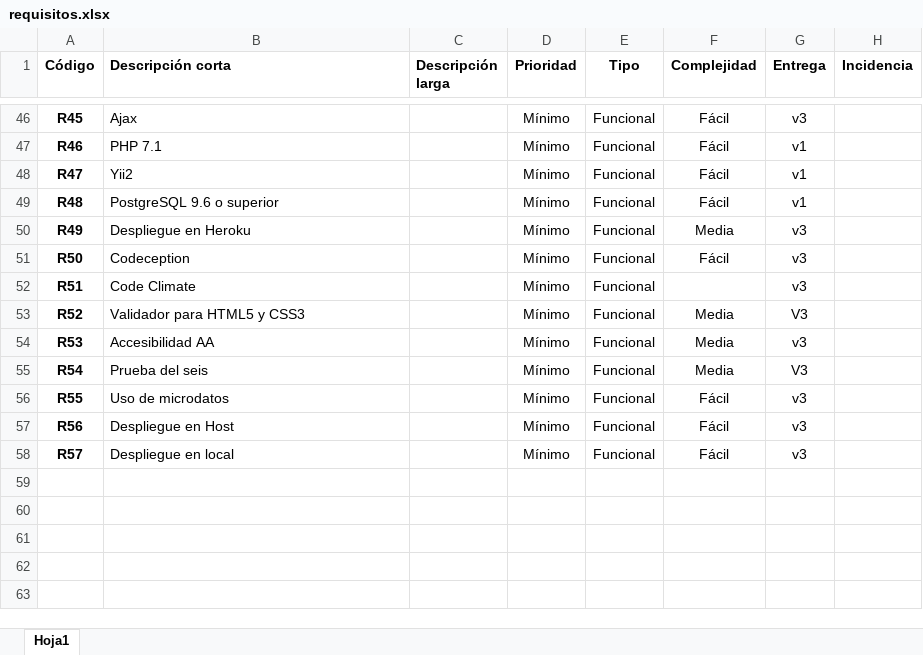
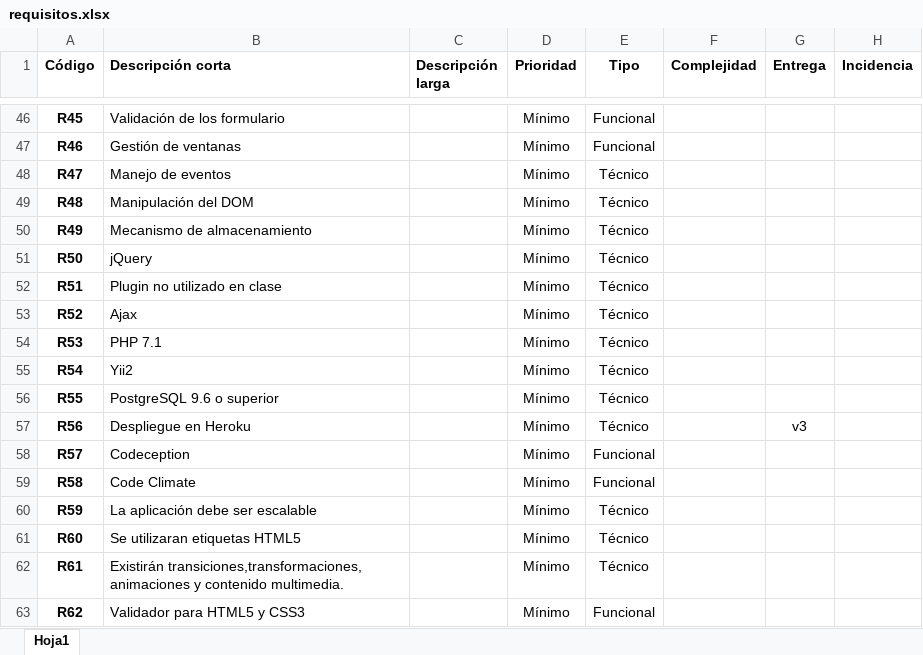
Before and after one commit to danitoro97/propuesta, an Excel workbook: requisitos.xlsx, sheet Hoja1, drawn as a sheet; only a part is shown, gaps mark what is left out; values as stored, in another font and other column widths than the file's, no borders; the diff covers the shown part only; the diff names each change by its address in the sheet, - before the commit and + after, or states it on an @@ line.

```diff
--- a/requisitos.xlsx (sheet Hoja1)
+++ b/requisitos.xlsx (sheet Hoja1)
-B46 (Descripción corta): Ajax
+B46 (Descripción corta): Validación de los formulario
-F46:F49 (Complejidad): Fácil
+F46:F49 (Complejidad): (empty)
-G46 (Entrega): v3
+G46 (Entrega): (empty)
-B47 (Descripción corta): PHP 7.1
+B47 (Descripción corta): Gestión de ventanas
-G47:G49 (Entrega): v1
+G47:G49 (Entrega): (empty)
-B48 (Descripción corta): Yii2
+B48 (Descripción corta): Manejo de eventos
-E48:E57 (Tipo): Funcional
+E48:E57 (Tipo): Técnico
-B49 (Descripción corta): PostgreSQL 9.6 o superior
+B49 (Descripción corta): Manipulación del DOM
-B50 (Descripción corta): Despliegue en Heroku
+B50 (Descripción corta): Mecanismo de almacenamiento
-F50 (Complejidad): Media
+F50 (Complejidad): (empty)
-G50:G52 (Entrega): v3
+G50:G52 (Entrega): (empty)
-B51 (Descripción corta): Codeception
+B51 (Descripción corta): jQuery
-F51 (Complejidad): Fácil
+F51 (Complejidad): (empty)
-B52 (Descripción corta): Code Climate
+B52 (Descripción corta): Plugin no utilizado en clase
-B53 (Descripción corta): Validador para HTML5 y CSS3
+B53 (Descripción corta): Ajax
-F53:F55 (Complejidad): Media
+F53:F55 (Complejidad): (empty)
-G53 (Entrega): V3
+G53 (Entrega): (empty)
-B54 (Descripción corta): Accesibilidad AA
+B54 (Descripción corta): PHP 7.1
-G54 (Entrega): v3
+G54 (Entrega): (empty)
-B55 (Descripción corta): Prueba del seis
+B55 (Descripción corta): Yii2
-G55 (Entrega): V3
+G55 (Entrega): (empty)
-B56 (Descripción corta): Uso de microdatos
+B56 (Descripción corta): PostgreSQL 9.6 o superior
-F56:F58 (Complejidad): Fácil
+F56:F58 (Complejidad): (empty)
-G56 (Entrega): v3
+G56 (Entrega): (empty)
-B57 (Descripción corta): Despliegue en Host
+B57 (Descripción corta): Despliegue en Heroku
-B58 (Descripción corta): Despliegue en local
+B58 (Descripción corta): Codeception
-G58 (Entrega): v3
+G58 (Entrega): (empty)
+row 59: R58 | Code Climate |  | Mínimo | Funcional
+row 60: R59 | La aplicación debe ser escalable |  | Mínimo | Técnico
+row 61: R60 | Se utilizaran etiquetas HTML5 |  | Mínimo | Técnico
+row 62: R61 | Existirán transiciones,transformaciones, animaciones y contenido multimedia. |  | Mínimo | Técnico
+row 63: R62 | Validador para HTML5 y CSS3 |  | Mínimo | Funcional
```
Also changed, not shown: 5 added rows and 74 edited cells elsewhere in this sheet, 3 other files.
